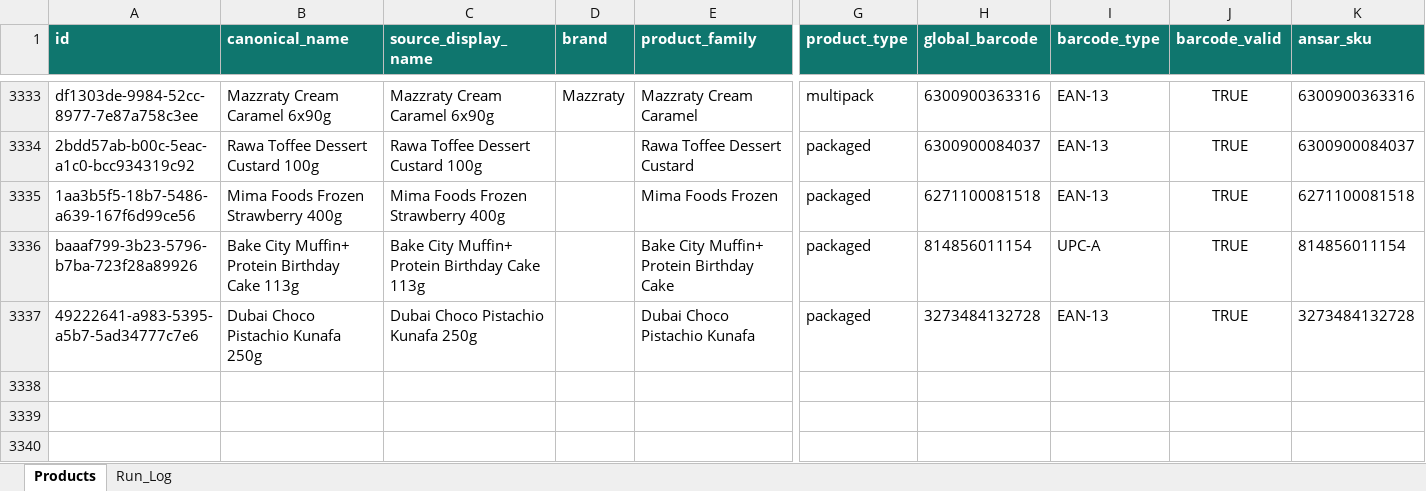
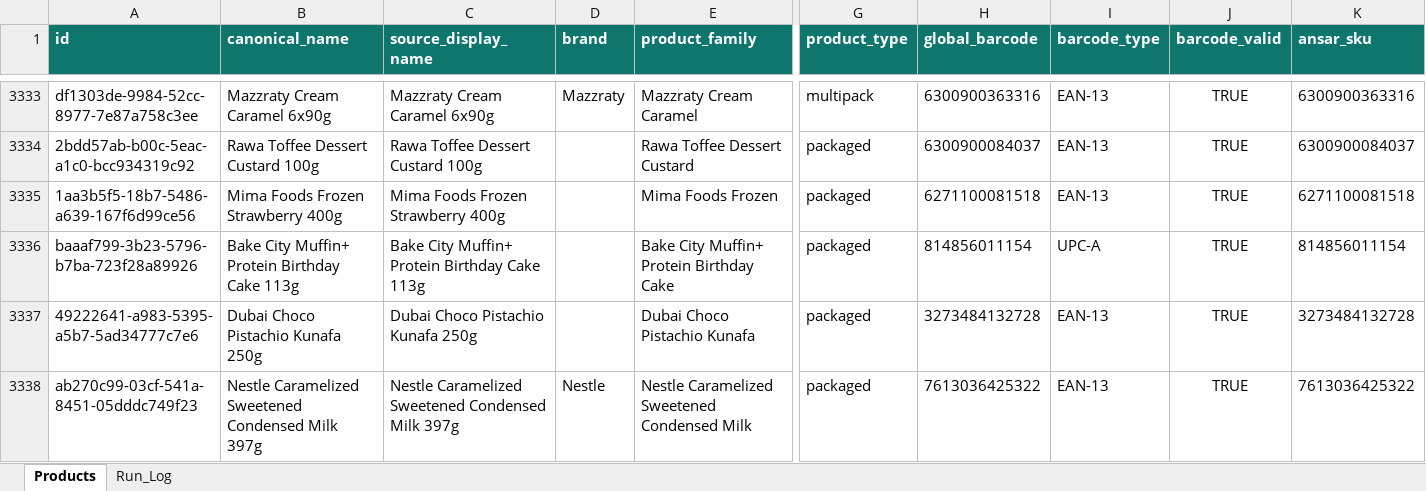
Before and after one commit to arham6212/product-expiry-management, an Excel workbook: data/ansar_gallery_product_catalog.xlsx, sheet Products, drawn as a sheet; only a part is shown, gaps mark what is left out; values as stored, in another font and other column widths than the file's, no borders; table styles not drawn; rows hold the shown columns only; the diff names each change by its address in the sheet, - before the commit and + after, or states it on an @@ line.

```diff
--- a/data/ansar_gallery_product_catalog.xlsx (sheet Products)
+++ b/data/ansar_gallery_product_catalog.xlsx (sheet Products)
+row 3338: ab270c99-03cf-541a-8451-05dddc749f23 | Nestle Caramelized Sweetened Condensed Milk 397g | Nestle Caramelized Sweetened Condensed Milk 397g | Nestle | Nestle Caramelized Sweetened Condensed Milk | packaged | 7613036425322 | EAN-13 | TRUE | 7613036425322
```
Also changed, not shown: sheet Run_Log, 3 other files.
